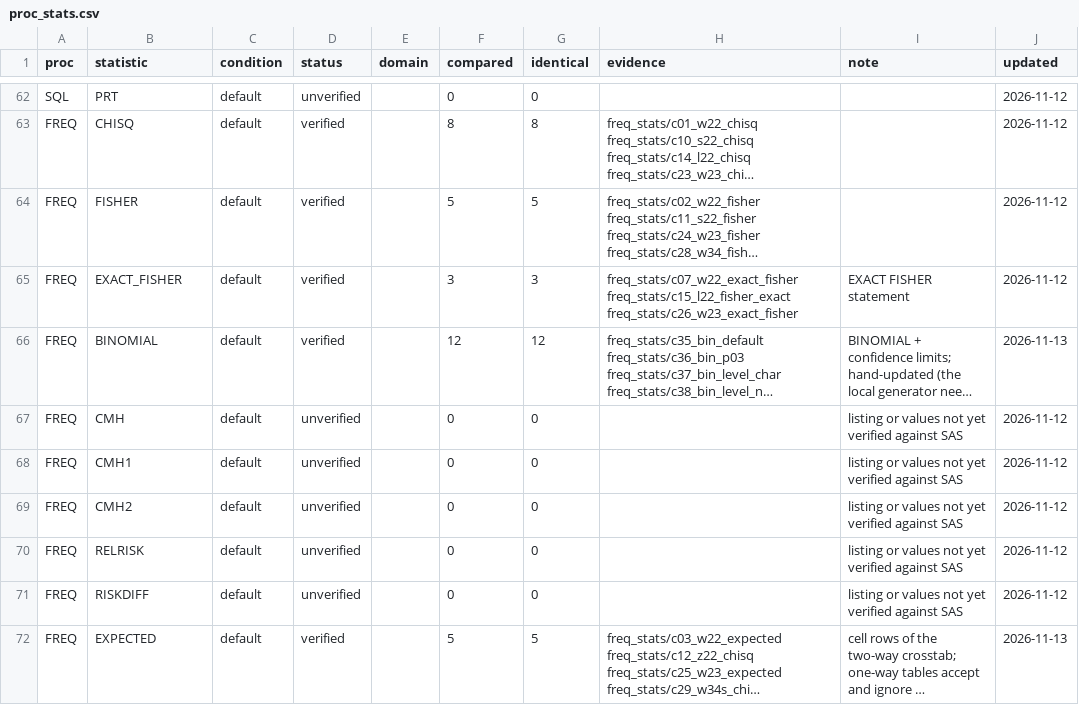
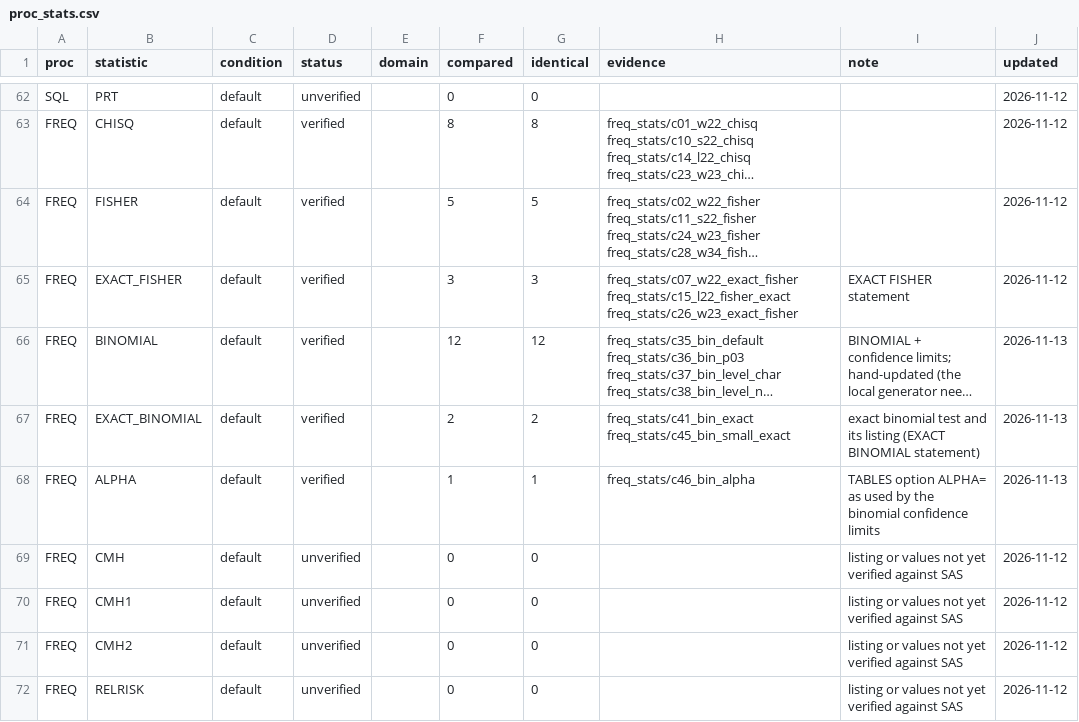
Before and after one commit to kaipingyang/sasonr, a CSV file: inst/registry/proc_stats.csv, drawn as a sheet; only a part is shown, gaps mark what is left out; the shorter side is filled out with more unchanged rows; long unchanged cells end in …; the diff names each change by its address in the sheet, - before the commit and + after, or states it on an @@ line.

```diff
--- a/inst/registry/proc_stats.csv
+++ b/inst/registry/proc_stats.csv
+row 67: FREQ | EXACT_BINOMIAL | default | verified |  | 2 | 2 | freq_stats/c41_bin_exact freq_stats/c45_bin_small_exact | exact binomial test and its listing (EXACT BINOMIAL statement) | 2026-11-13
+row 68: FREQ | ALPHA | default | verified |  | 1 | 1 | freq_stats/c46_bin_alpha | TABLES option ALPHA= as used by the binomial confidence limits | 2026-11-13
```
Also changed, not shown: inst/registry/functions.csv.
